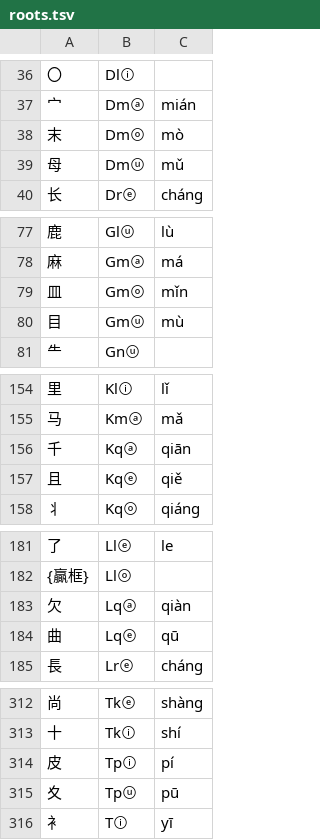
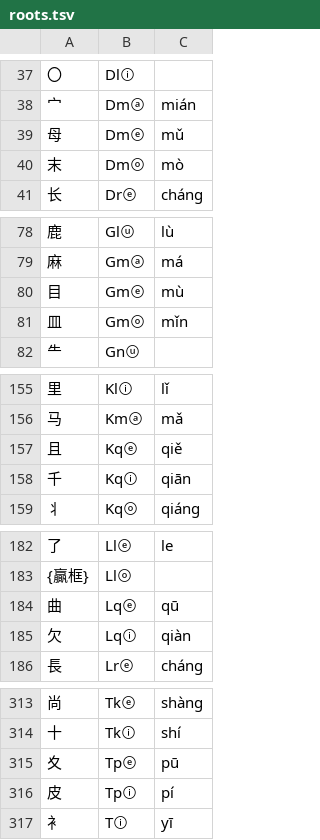
Before and after one commit to Dieken/typer, a TSV file: yusm/roots.tsv, drawn as a sheet; only a part is shown, gaps mark what is left out; removed rows and columns are numbered as before the commit, all else as after; the diff covers the shown part only; the diff names each change by its address in the sheet, - before the commit and + after, or states it on an @@ line.

```diff
--- a/yusm/roots.tsv
+++ b/yusm/roots.tsv
+row 39: 母 | Dmⓔ | mǔ
-row 39: 母 | Dmⓤ | mǔ
+row 80: 目 | Gmⓔ | mù
-row 80: 目 | Gmⓤ | mù
-row 156: 千 | Kqⓐ | qiān
+row 158: 千 | Kqⓘ | qiān
-row 183: 欠 | Lqⓐ | qiàn
+row 185: 欠 | Lqⓘ | qiàn
+row 315: 夊 | Tpⓔ | pū
-row 315: 夊 | Tpⓤ | pū
```
Also changed, not shown: 1 added row, 1 removed row and 7 edited cells elsewhere in this file, yusm/encoding.tsv, 2 other files.
